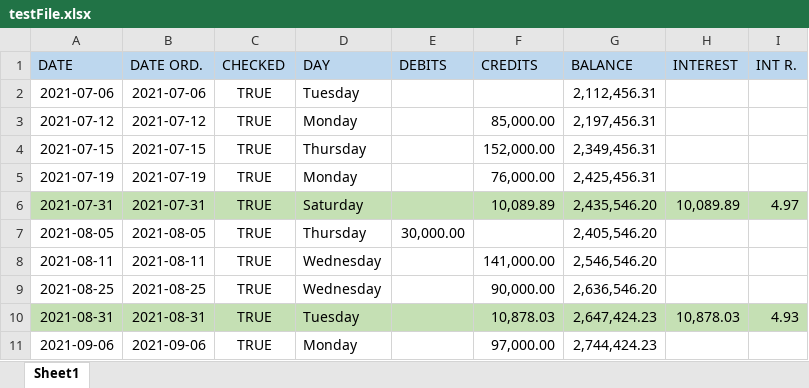
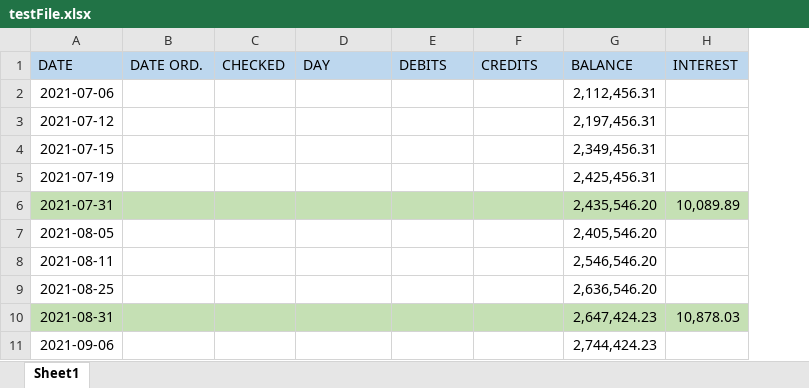
Before and after one commit to Pradeep-Sampath-2846/Bank_Account_Check, an Excel workbook: src/main/resources/input/testFile.xlsx, sheet Sheet1, drawn as a sheet; only a part is shown; values as stored, in another font and other column widths than the file's, no borders; the diff covers the shown part only; the diff names each change by its address in the sheet, - before the commit and + after, or states it on an @@ line.

Commit message:
done data extraction part from the excel file:

```diff
--- a/src/main/resources/input/testFile.xlsx (sheet Sheet1)
+++ b/src/main/resources/input/testFile.xlsx (sheet Sheet1)
-column I (INT R.), rows 6-10: 4.97 |  |  |  | 4.93
-B2 (DATE ORD.): 2021-07-06
+B2 (DATE ORD.): (empty)
-C2:C11 (CHECKED): TRUE
+C2:C11 (CHECKED): (empty)
-D2 (DAY): Tuesday
+D2 (DAY): (empty)
-B3 (DATE ORD.): 2021-07-12
+B3 (DATE ORD.): (empty)
-D3 (DAY): Monday
+D3 (DAY): (empty)
-F3 (CREDITS): 85,000.00
+F3 (CREDITS): (empty)
-B4 (DATE ORD.): 2021-07-15
+B4 (DATE ORD.): (empty)
-D4 (DAY): Thursday
+D4 (DAY): (empty)
-F4 (CREDITS): 152,000.00
+F4 (CREDITS): (empty)
-B5 (DATE ORD.): 2021-07-19
+B5 (DATE ORD.): (empty)
-D5 (DAY): Monday
+D5 (DAY): (empty)
-F5 (CREDITS): 76,000.00
+F5 (CREDITS): (empty)
-B6 (DATE ORD.): 2021-07-31
+B6 (DATE ORD.): (empty)
-D6 (DAY): Saturday
+D6 (DAY): (empty)
-F6 (CREDITS): 10,089.89
+F6 (CREDITS): (empty)
-B7 (DATE ORD.): 2021-08-05
+B7 (DATE ORD.): (empty)
-D7 (DAY): Thursday
+D7 (DAY): (empty)
-E7 (DEBITS): 30,000.00
+E7 (DEBITS): (empty)
-B8 (DATE ORD.): 2021-08-11
+B8 (DATE ORD.): (empty)
-D8:D9 (DAY): Wednesday
+D8:D9 (DAY): (empty)
-F8 (CREDITS): 141,000.00
+F8 (CREDITS): (empty)
-B9 (DATE ORD.): 2021-08-25
+B9 (DATE ORD.): (empty)
-F9 (CREDITS): 90,000.00
+F9 (CREDITS): (empty)
-B10 (DATE ORD.): 2021-08-31
+B10 (DATE ORD.): (empty)
-D10 (DAY): Tuesday
+D10 (DAY): (empty)
-F10 (CREDITS): 10,878.03
+F10 (CREDITS): (empty)
-B11 (DATE ORD.): 2021-09-06
+B11 (DATE ORD.): (empty)
-D11 (DAY): Monday
+D11 (DAY): (empty)
-F11 (CREDITS): 97,000.00
+F11 (CREDITS): (empty)
```
Also changed, not shown: 320 edited cells elsewhere in this sheet, formulas that keep their value, 8 other files.
